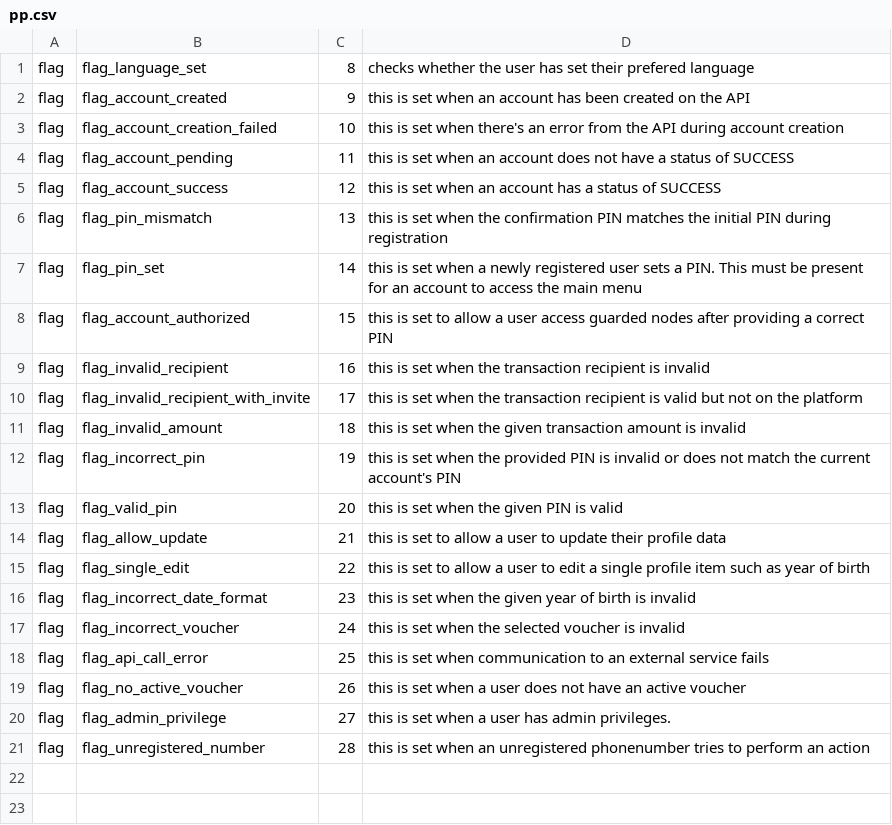
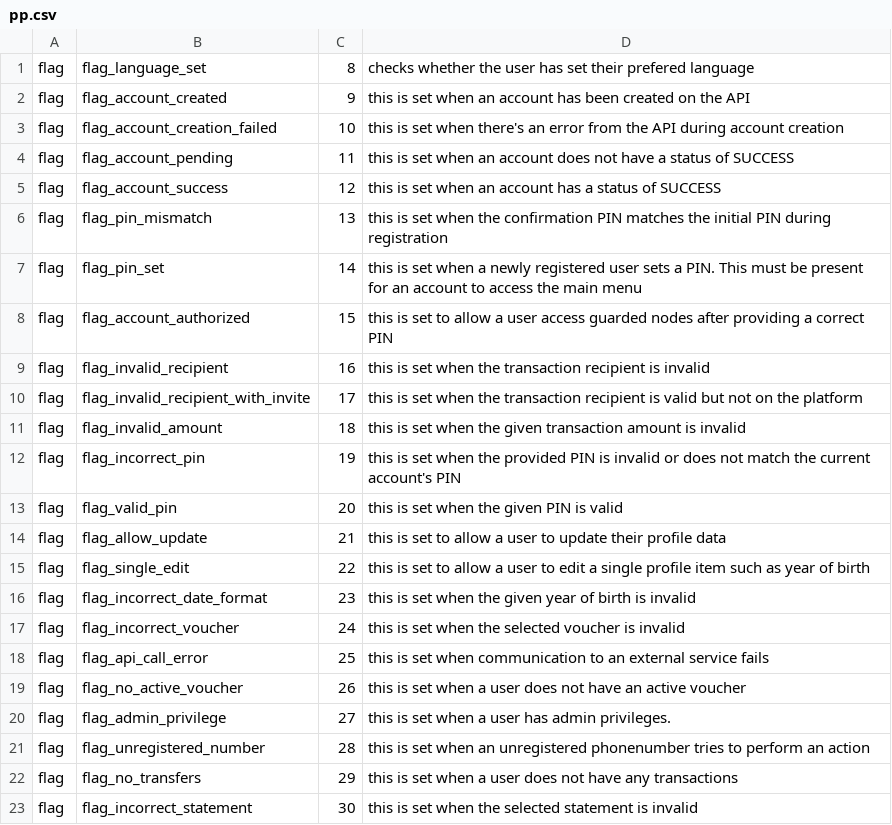
Before and after one commit to grassrootseconomics/visedriver, a CSV file: services/registration/pp.csv, drawn as a sheet; the diff names each change by its address in the sheet, - before the commit and + after, or states it on an @@ line.

Commit message:
added statement related flags

```diff
--- a/services/registration/pp.csv
+++ b/services/registration/pp.csv
+row 22: flag | flag_no_transfers | 29 | this is set when a user does not have any transactions
+row 23: flag | flag_incorrect_statement | 30 | this is set when the selected statement is invalid
```
